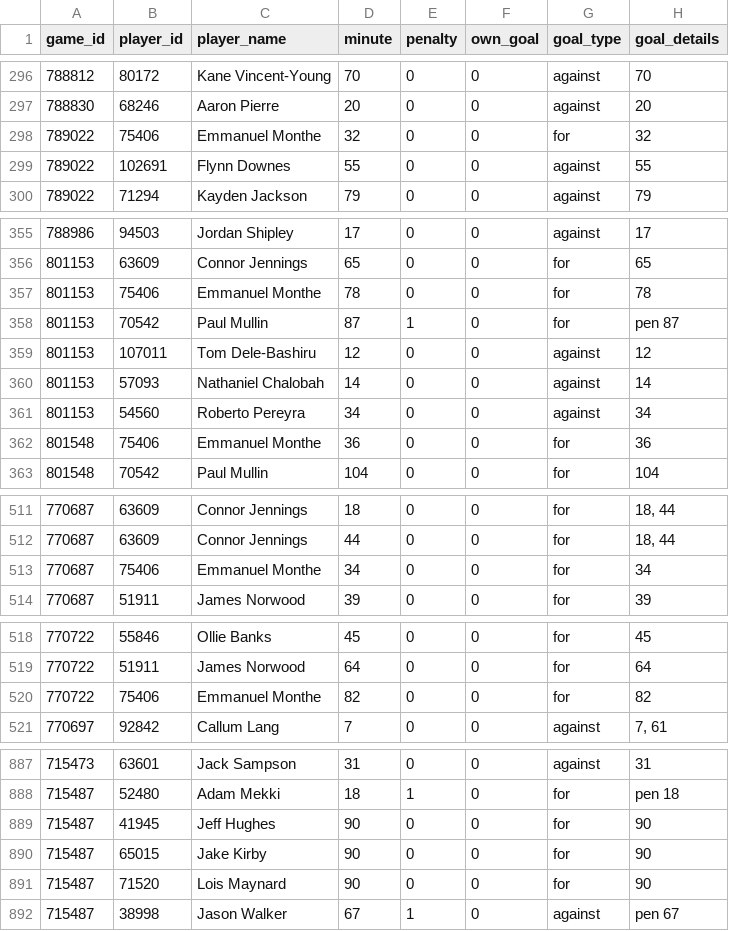
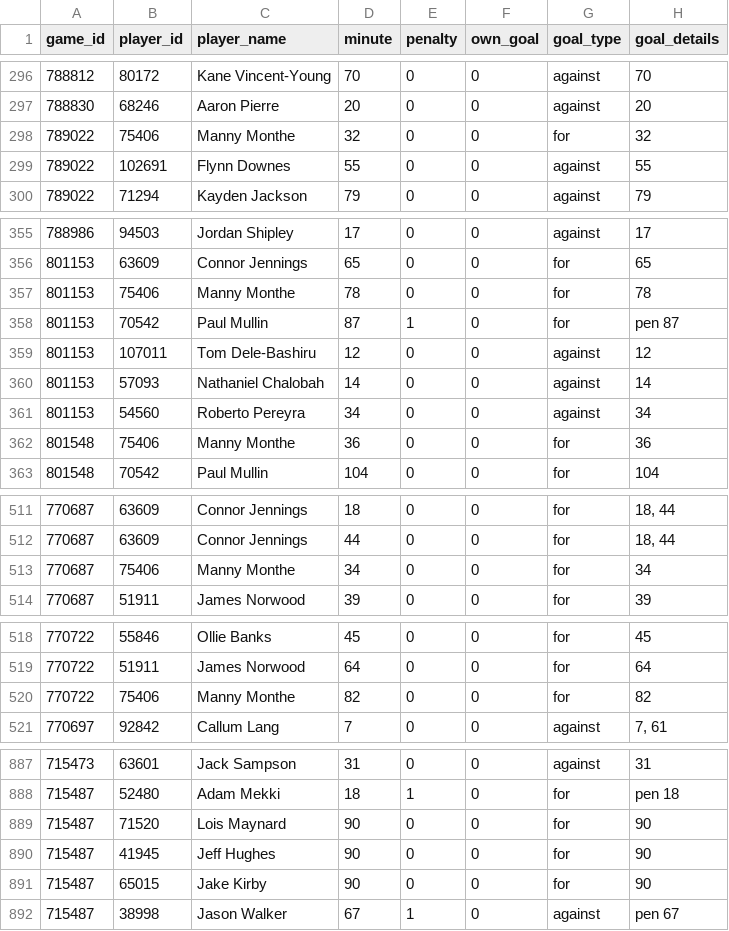
Before and after one commit to petebrown/scrape-goals, a CSV file: data/goals.csv, drawn as a sheet; only a part is shown, gaps mark what is left out; the diff covers the shown part only.

```diff
--- a/data/goals.csv
+++ b/data/goals.csv
@@ -297,3 +297,3 @@ game_id,player_id,player_name,minute,penalty,own_goal,goal_type,goal_details
 788830,68246,Aaron Pierre,20,0,0,against,20
-789022,75406,Emmanuel Monthe,32,0,0,for,32
+789022,75406,Manny Monthe,32,0,0,for,32
 789022,102691,Flynn Downes,55,0,0,against,55
@@ -356,3 +356,3 @@ game_id,player_id,player_name,minute,penalty,own_goal,goal_type,goal_details
 801153,63609,Connor Jennings,65,0,0,for,65
-801153,75406,Emmanuel Monthe,78,0,0,for,78
+801153,75406,Manny Monthe,78,0,0,for,78
 801153,70542,Paul Mullin,87,1,0,for,pen 87
@@ -361,3 +361,3 @@ game_id,player_id,player_name,minute,penalty,own_goal,goal_type,goal_details
 801153,54560,Roberto Pereyra,34,0,0,against,34
-801548,75406,Emmanuel Monthe,36,0,0,for,36
+801548,75406,Manny Monthe,36,0,0,for,36
 801548,70542,Paul Mullin,104,0,0,for,104
@@ -512,3 +512,3 @@ game_id,player_id,player_name,minute,penalty,own_goal,goal_type,goal_details
 770687,63609,Connor Jennings,44,0,0,for,"18, 44"
-770687,75406,Emmanuel Monthe,34,0,0,for,34
+770687,75406,Manny Monthe,34,0,0,for,34
 770687,51911,James Norwood,39,0,0,for,39
@@ -519,3 +519,3 @@ game_id,player_id,player_name,minute,penalty,own_goal,goal_type,goal_details
 770722,51911,James Norwood,64,0,0,for,64
-770722,75406,Emmanuel Monthe,82,0,0,for,82
+770722,75406,Manny Monthe,82,0,0,for,82
 770697,92842,Callum Lang,7,0,0,against,"7, 61"
@@ -888,5 +888,5 @@ game_id,player_id,player_name,minute,penalty,own_goal,goal_type,goal_details
 715487,52480,Adam Mekki,18,1,0,for,pen 18
+715487,71520,Lois Maynard,90,0,0,for,90
 715487,41945,Jeff Hughes,90,0,0,for,90
 715487,65015,Jake Kirby,90,0,0,for,90
-715487,71520,Lois Maynard,90,0,0,for,90
 715487,38998,Jason Walker,67,1,0,against,pen 67
```
Also changed, not shown: 2 moved rows elsewhere in this file.
